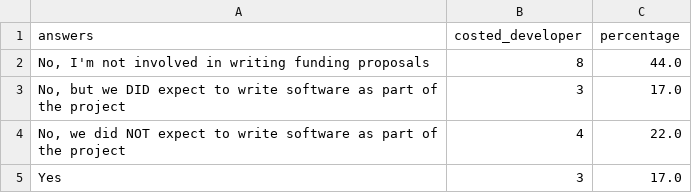
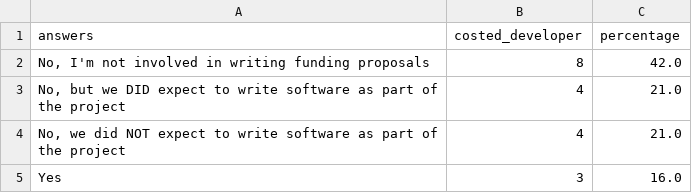
Before and after one commit to strathclyde-rse/strathclyde-software-survey, a CSV file: output_csv/bivariate/1_sep_Other:_sep_costed_developer_funders.csv, drawn as a sheet.

```diff
--- a/output_csv/bivariate/1_sep_Other:_sep_costed_developer_funders.csv
+++ b/output_csv/bivariate/1_sep_Other:_sep_costed_developer_funders.csv
@@ -1,5 +1,5 @@
 answers,costed_developer,percentage
-"No, I'm not involved in writing funding proposals",8,44.0
-"No, but we DID expect to write software as part of the project",3,17.0
-"No, we did NOT expect to write software as part of the project",4,22.0
-Yes,3,17.0
+"No, I'm not involved in writing funding proposals",8,42.0
+"No, but we DID expect to write software as part of the project",4,21.0
+"No, we did NOT expect to write software as part of the project",4,21.0
+Yes,3,16.0
```
Also changed, not shown: output_csv/bivariate/1_sep_UKRI: EPSRC_sep_costed_developer_funders.csv, output_csv/department.csv, 27 other files.
